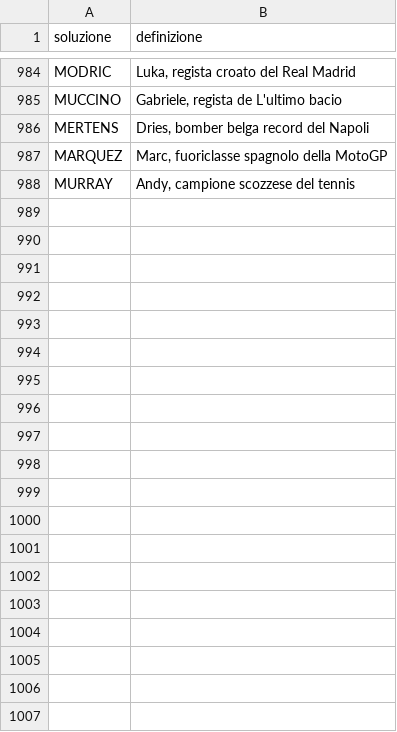
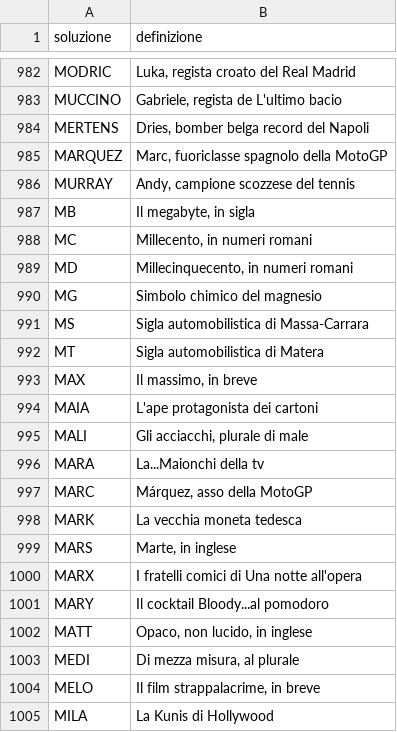
Before and after one commit to agea/cruciverba, a CSV file: voci/M.csv, drawn as a sheet; only a part is shown, gaps mark what is left out; the diff covers the shown part only.

```diff
--- a/voci/M.csv
+++ b/voci/M.csv
@@ -988 +986,20 @@ MARQUEZ,"Marc, fuoriclasse spagnolo della MotoGP"
 MURRAY,"Andy, campione scozzese del tennis"
+MB,"Il megabyte, in sigla"
+MC,"Millecento, in numeri romani"
+MD,"Millecinquecento, in numeri romani"
+MG,Simbolo chimico del magnesio
+MS,Sigla automobilistica di Massa-Carrara
+MT,Sigla automobilistica di Matera
+MAX,"Il massimo, in breve"
+MAIA,L'ape protagonista dei cartoni
+MALI,"Gli acciacchi, plurale di male"
+MARA,La...Maionchi della tv
+MARC,"Márquez, asso della MotoGP"
+MARK,La vecchia moneta tedesca
+MARS,"Marte, in inglese"
+MARX,I fratelli comici di Una notte all'opera
+MARY,Il cocktail Bloody...al pomodoro
+MATT,"Opaco, non lucido, in inglese"
+MEDI,"Di mezza misura, al plurale"
+MELO,"Il film strappalacrime, in breve"
+MILA,La Kunis di Hollywood
```
Also changed, not shown: 10 added rows and 2 removed rows elsewhere in this file, voci/A.csv, voci/B.csv, 22 other files.
